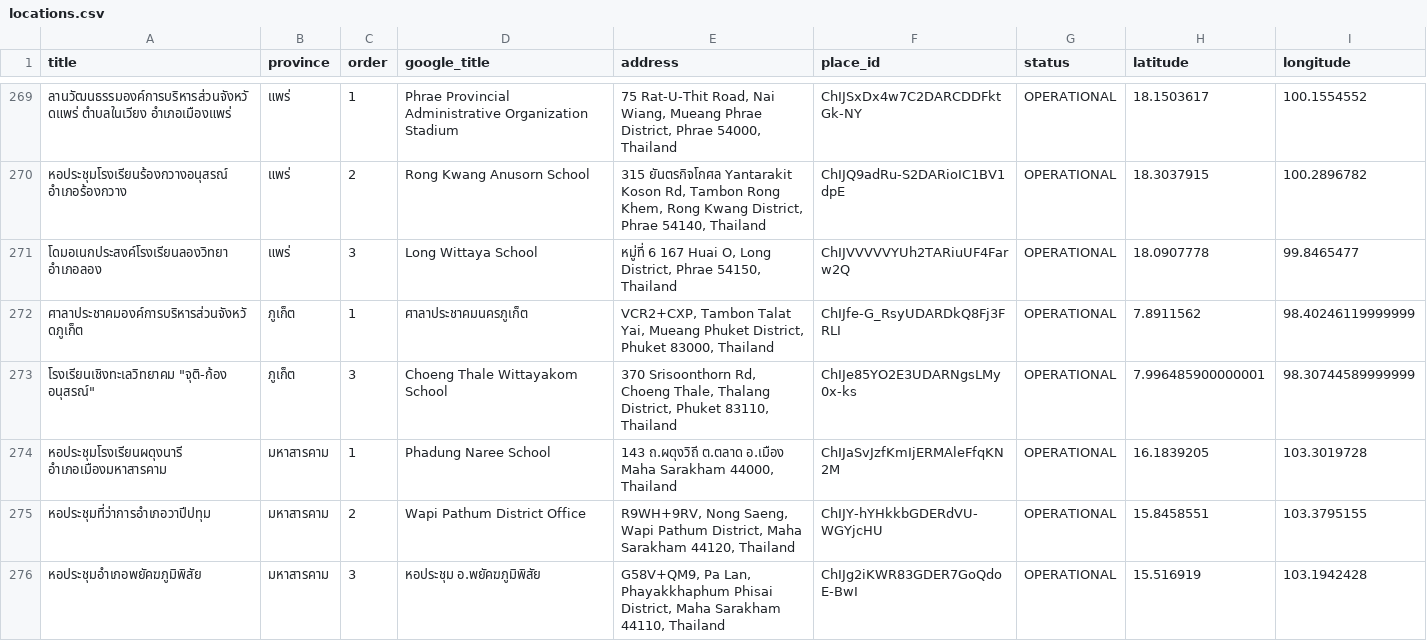
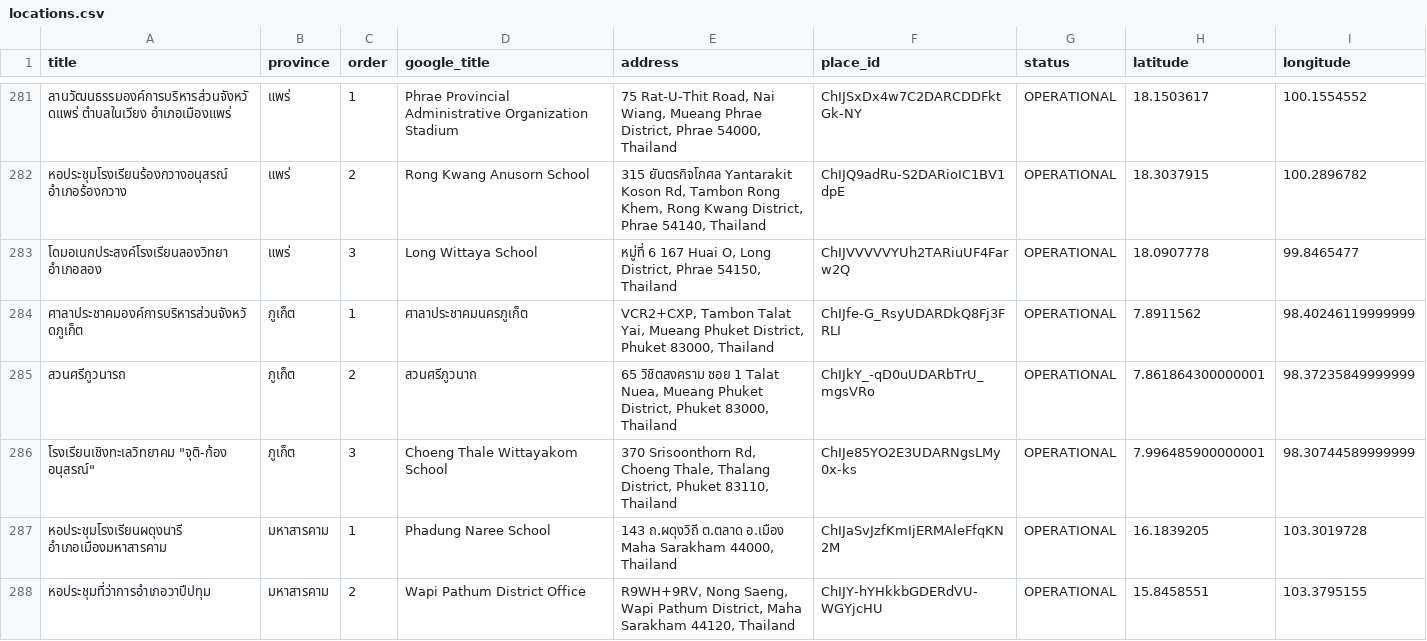
Before and after one commit to heypoom/voting-station-locations, a CSV file: locations.csv, drawn as a sheet; only a part is shown, gaps mark what is left out; the shorter side is filled out with more unchanged rows; the diff covers the shown part only; the diff names each change by its address in the sheet, - before the commit and + after, or states it on an @@ line.

```diff
--- a/locations.csv
+++ b/locations.csv
+row 285: สวนศรีภูวนารถ | ภูเก็ต | 2 | สวนศรีภูวนาถ | 65 วิชิตสงคราม ซอย 1 Talat Nuea, Mueang Phuket District, Phuket 83000, Thailand | ChIJkY_-qD0uUDARbTrU_mgsVRo | OPERATIONAL | 7.861864300000001 | 98.37235849999999
```
Also changed, not shown: 16 added rows elsewhere in this file, 2 other files.
